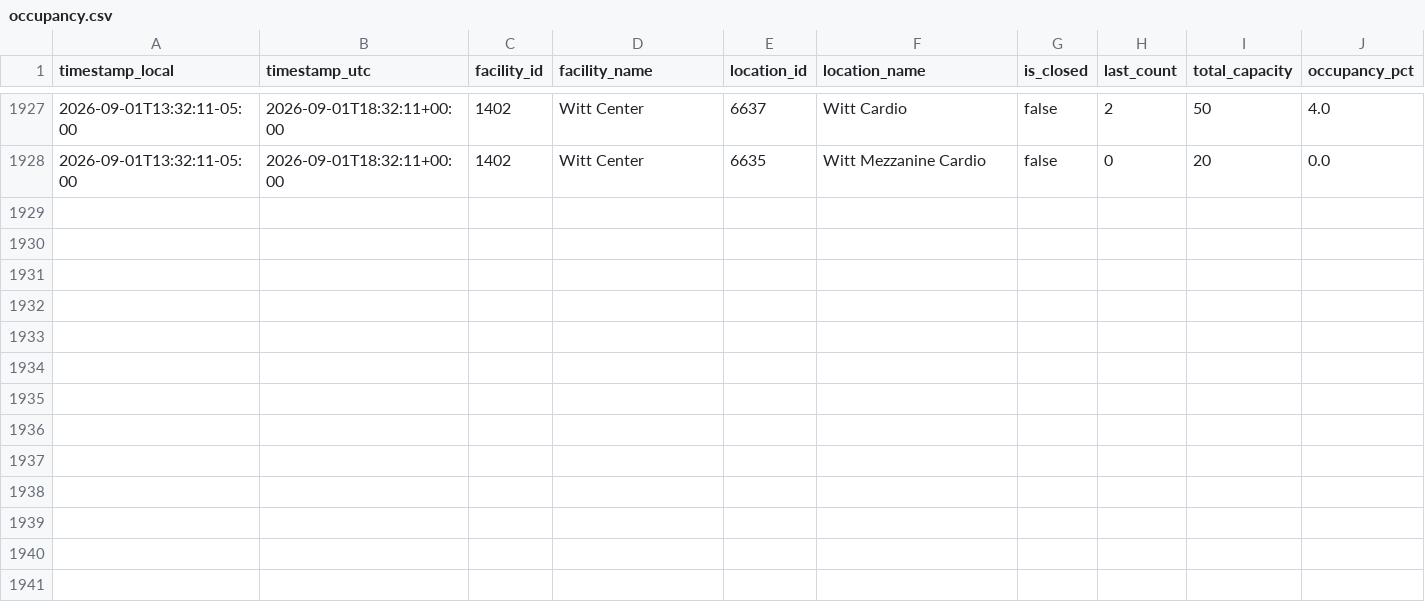
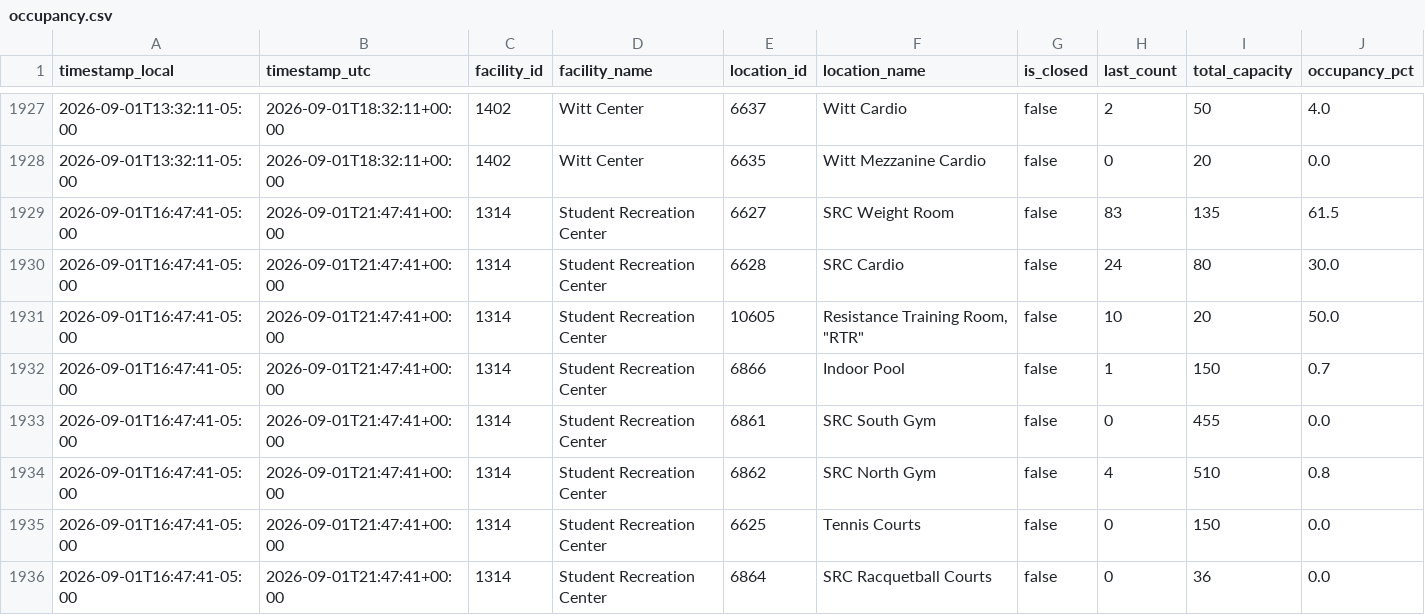
Before and after one commit to sandip1234-coder/occupancy_data_rec_center, a CSV file: data/occupancy.csv, drawn as a sheet; only a part is shown, gaps mark what is left out; rows hold the shown columns only; the diff names each change by its address in the sheet, - before the commit and + after, or states it on an @@ line.

```diff
--- a/data/occupancy.csv
+++ b/data/occupancy.csv
+row 1929: 2026-09-01T16:47:41-05:00 | 2026-09-01T21:47:41+00:00 | 1314 | Student Recreation Center | 6627 | SRC Weight Room | false | 83 | 135 | 61.5
+row 1930: 2026-09-01T16:47:41-05:00 | 2026-09-01T21:47:41+00:00 | 1314 | Student Recreation Center | 6628 | SRC Cardio | false | 24 | 80 | 30.0
+row 1931: 2026-09-01T16:47:41-05:00 | 2026-09-01T21:47:41+00:00 | 1314 | Student Recreation Center | 10605 | Resistance Training Room, "RTR" | false | 10 | 20 | 50.0
+row 1932: 2026-09-01T16:47:41-05:00 | 2026-09-01T21:47:41+00:00 | 1314 | Student Recreation Center | 6866 | Indoor Pool | false | 1 | 150 | 0.7
+row 1933: 2026-09-01T16:47:41-05:00 | 2026-09-01T21:47:41+00:00 | 1314 | Student Recreation Center | 6861 | SRC South Gym | false | 0 | 455 | 0.0
+row 1934: 2026-09-01T16:47:41-05:00 | 2026-09-01T21:47:41+00:00 | 1314 | Student Recreation Center | 6862 | SRC North Gym | false | 4 | 510 | 0.8
+row 1935: 2026-09-01T16:47:41-05:00 | 2026-09-01T21:47:41+00:00 | 1314 | Student Recreation Center | 6625 | Tennis Courts | false | 0 | 150 | 0.0
+row 1936: 2026-09-01T16:47:41-05:00 | 2026-09-01T21:47:41+00:00 | 1314 | Student Recreation Center | 6864 | SRC Racquetball Courts | false | 0 | 36 | 0.0
```
